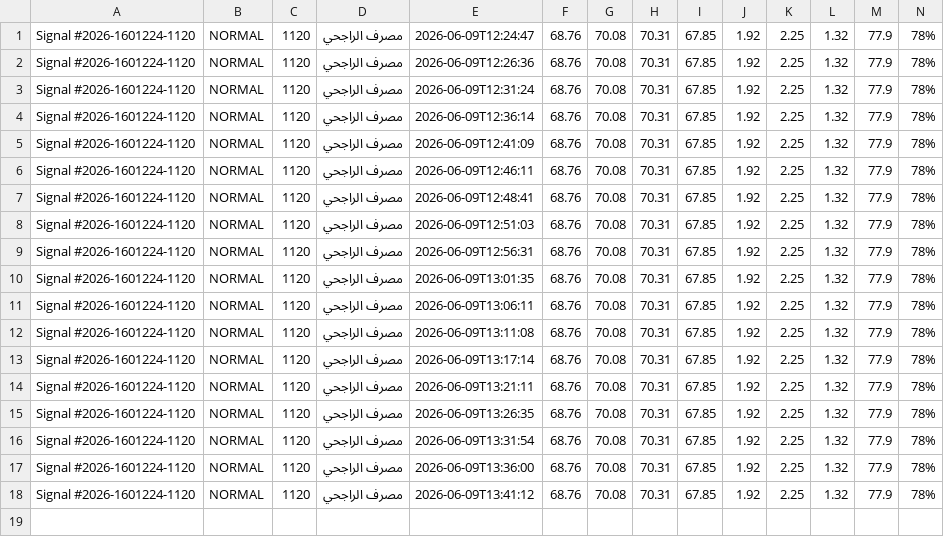
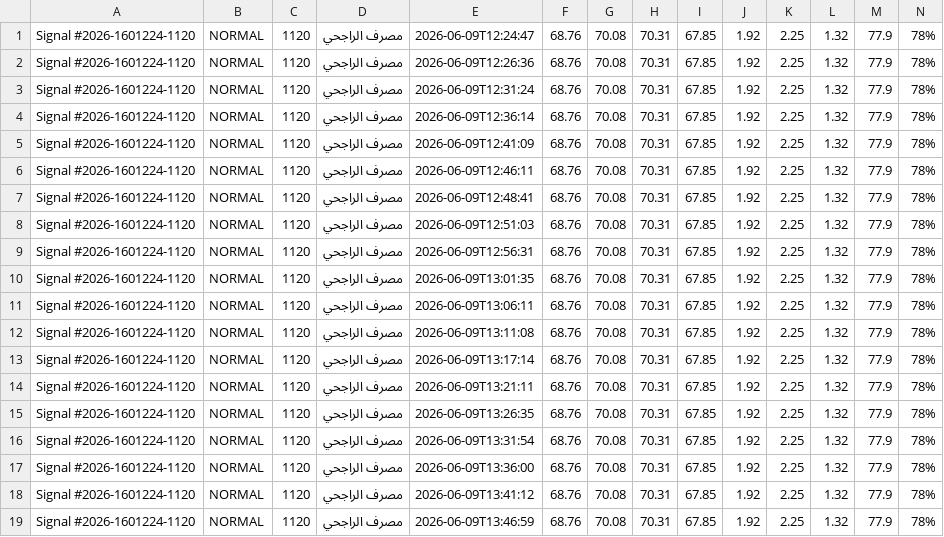
Before and after one commit to Aljishi/modareb-auto-posting, a CSV file: data/published_signals.csv, drawn as a sheet; only a part is shown; rows hold the shown columns only; the diff names each change by its address in the sheet, - before the commit and + after, or states it on an @@ line.

```diff
--- a/data/published_signals.csv
+++ b/data/published_signals.csv
+row 19: Signal #2026-1601224-1120 | NORMAL | 1120 | مصرف الراجحي | 2026-06-09T13:46:59 | 68.76 | 70.08 | 70.31 | 67.85 | 1.92 | 2.25 | 1.32 | 77.9 | 78%
```
Also changed, not shown: 5 other files.
